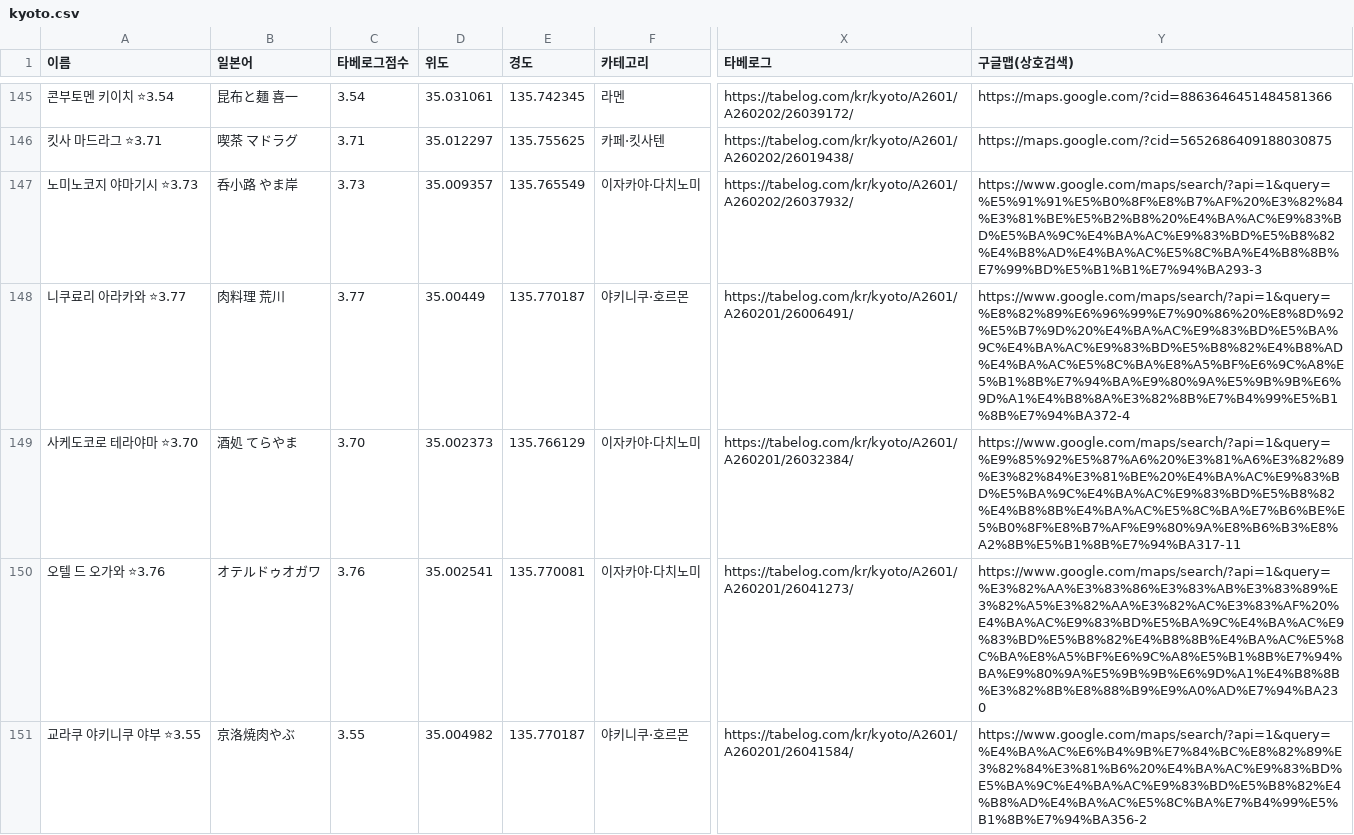
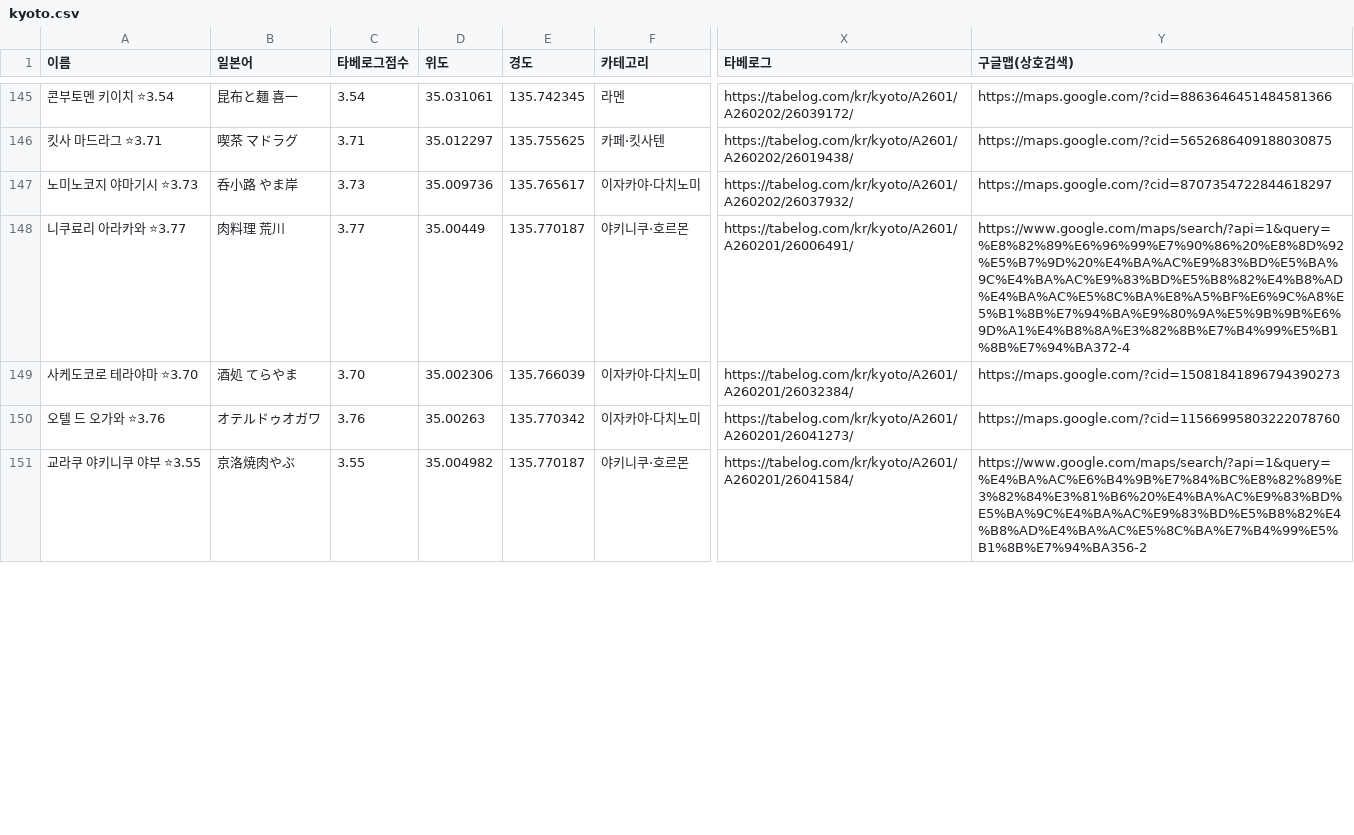
Before and after one commit to tkdrn416/matzip, a CSV file: exports/google-mymaps/kyoto.csv, drawn as a sheet; only a part is shown, gaps mark what is left out; the diff covers the shown part only; the diff names each change by its address in the sheet, - before the commit and + after, or states it on an @@ line.

```diff
--- a/exports/google-mymaps/kyoto.csv
+++ b/exports/google-mymaps/kyoto.csv
-D147 (위도): 35.009357
+D147 (위도): 35.009736
-E147 (경도): 135.765549
+E147 (경도): 135.765617
-Y147 (구글맵(상호검색)): https://www.google.com/maps/search/?api=1&query=%E5%91%91%E5%B0%8F%E8%B7%AF%20%E3%82%84%E3%81%BE%E5%B2%B8%20%E4%BA%AC%E9%83%BD%E5%BA%9C%E4%BA%AC%E9%83%BD%E5%B8%82%E4%B8%AD%E4%BA%AC%E5%8C%BA%E4%B8%8B%E7%99%BD%E5%B1%B1%E7%94%BA293-3
+Y147 (구글맵(상호검색)): https://maps.google.com/?cid=8707354722844618297
-D149 (위도): 35.002373
+D149 (위도): 35.002306
-E149 (경도): 135.766129
+E149 (경도): 135.766039
-Y149 (구글맵(상호검색)): https://www.google.com/maps/search/?api=1&query=%E9%85%92%E5%87%A6%20%E3%81%A6%E3%82%89%E3%82%84%E3%81%BE%20%E4%BA%AC%E9%83%BD%E5%BA%9C%E4%BA%AC%E9%83%BD%E5%B8%82%E4%B8%8B%E4%BA%AC%E5%8C%BA%E7%B6%BE%E5%B0%8F%E8%B7%AF%E9%80%9A%E8%B6%B3%E8%A2%8B%E5%B1%8B%E7%94%BA317-11
+Y149 (구글맵(상호검색)): https://maps.google.com/?cid=15081841896794390273
-D150 (위도): 35.002541
+D150 (위도): 35.00263
-E150 (경도): 135.770081
+E150 (경도): 135.770342
-Y150 (구글맵(상호검색)): https://www.google.com/maps/search/?api=1&query=%E3%82%AA%E3%83%86%E3%83%AB%E3%83%89%E3%82%A5%E3%82%AA%E3%82%AC%E3%83%AF%20%E4%BA%AC%E9%83%BD%E5%BA%9C%E4%BA%AC%E9%83%BD%E5%B8%82%E4%B8%8B%E4%BA%AC%E5%8C%BA%E8%A5%BF%E6%9C%A8%E5%B1%8B%E7%94%BA%E9%80%9A%E5%9B%9B%E6%9D%A1%E4%B8%8B%E3%82%8B%E8%88%B9%E9%A0%AD%E7%94%BA230
+Y150 (구글맵(상호검색)): https://maps.google.com/?cid=11566995803222078760
```
Also changed, not shown: 37 edited cells elsewhere in this file, exports/google-mymaps/kobe.csv, exports/google-mymaps/osaka.csv, 10 other files.
